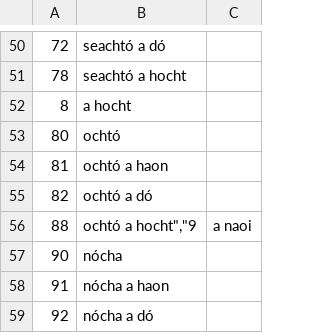
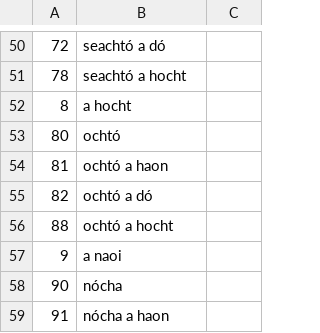
Before and after one commit to jimregan/congenial-rotary-phone, a TSV file: idlak/digitlkp_years_21c.tsv, drawn as a sheet; only a part is shown, gaps mark what is left out; the shorter side is filled out with more unchanged rows.

Commit message:
paste lu-1  lu-2 |while read i;do a=$(echo "$i"|awk -F'\t' '{print $1}');b=$(echo "$i"|awk -F'\t' '{print $2}'); echo "$b" |sed -e 's/":"/\t/g;s/", "/\n/g;s/^"//;s/",$//;s/","/\n/g;s/": "/\t/g' > idlak/$a.tsv;done

```diff
--- a/idlak/digitlkp_years_21c.tsv
+++ b/idlak/digitlkp_years_21c.tsv
@@ -55,3 +55,4 @@
 82	ochtó a dó
-88	ochtó a hocht","9	a naoi
+88	ochtó a hocht
+9	a naoi
 90	nócha
```
Also changed, not shown: 15 other files.
